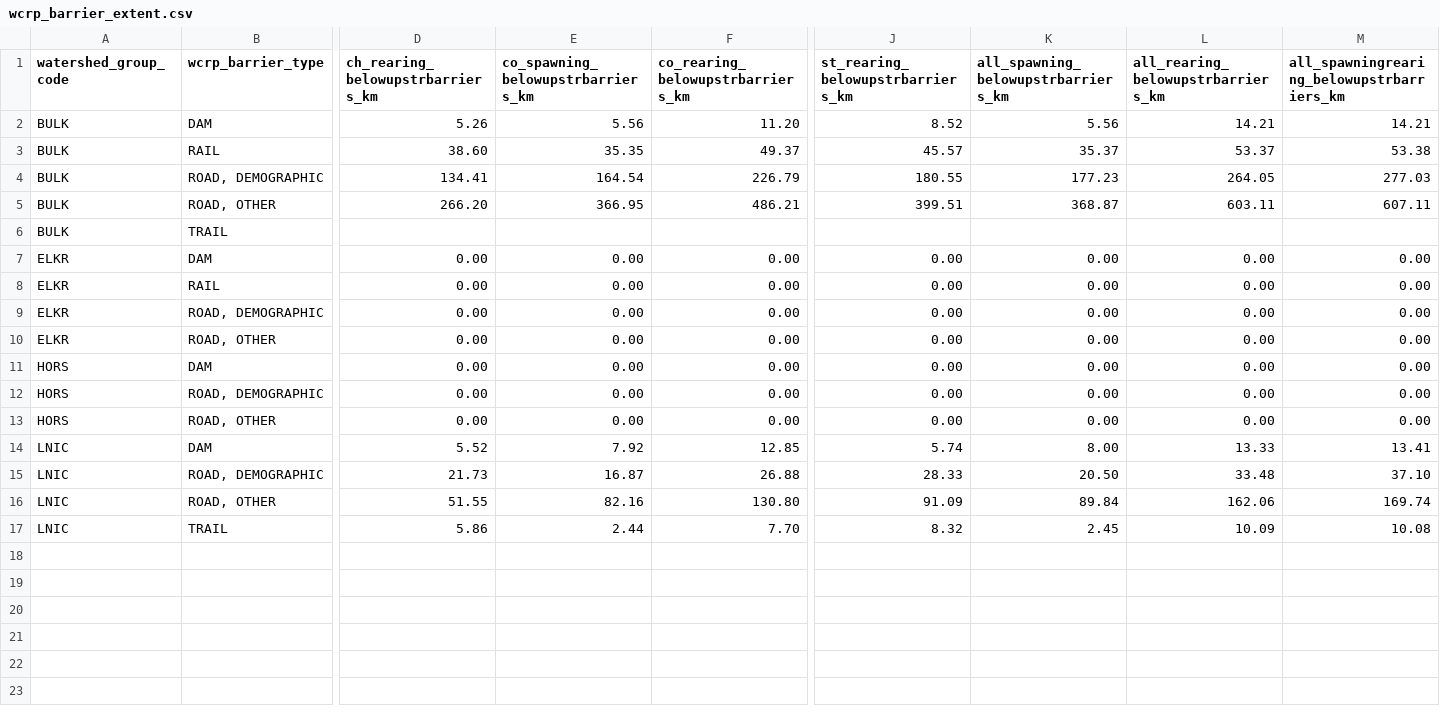
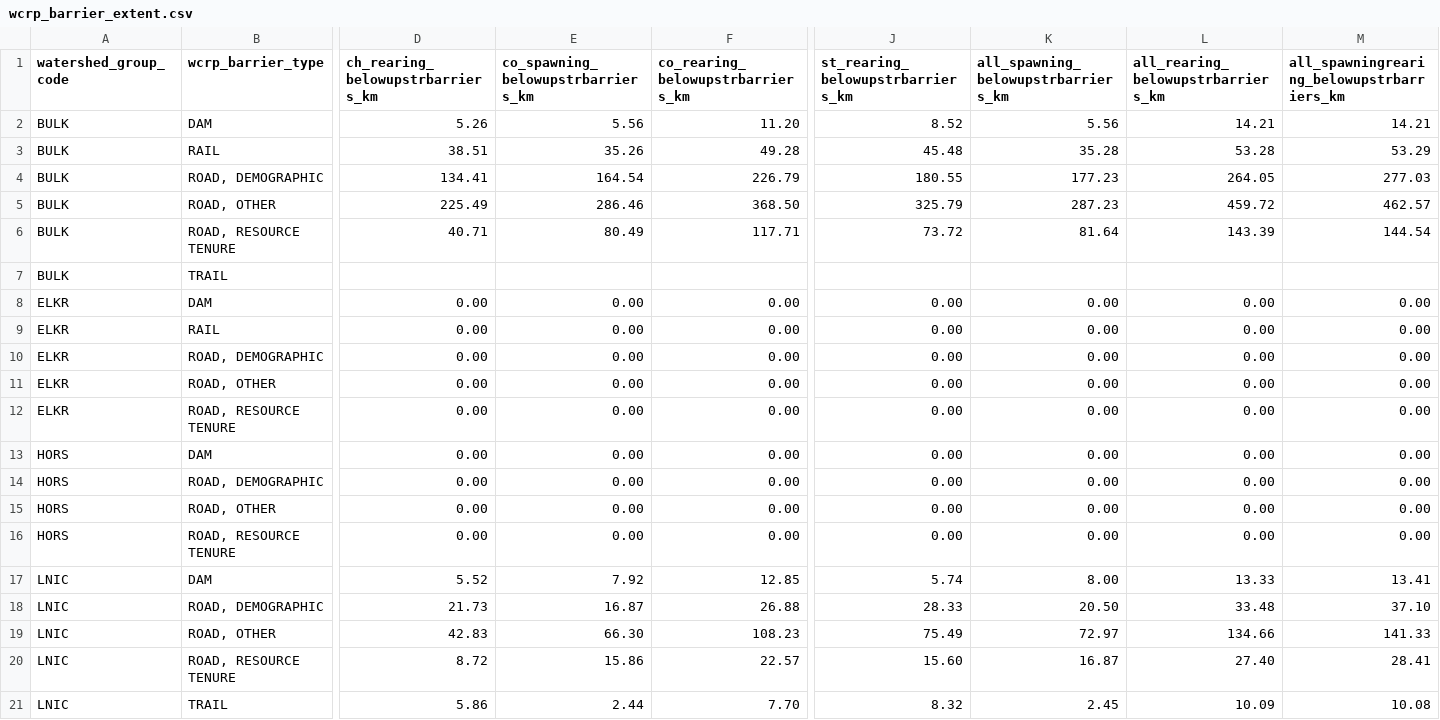
Before and after one commit to smnorris/bcfishpass, a CSV file: 04_reporting/reports/wcrp_barrier_extent.csv, drawn as a sheet; only a part is shown, gaps mark what is left out; removed rows and columns are numbered as before the commit, all else as after; rows hold the shown columns only; the diff names each change by its address in the sheet, - before the commit and + after, or states it on an @@ line.

Commit message:
simplify barriers_anthropogenic, fix missing comma in wcrp_barrier_severity report

```diff
--- a/04_reporting/reports/wcrp_barrier_extent.csv
+++ b/04_reporting/reports/wcrp_barrier_extent.csv
-D3 (ch_rearing_belowupstrbarriers_km): 38.60
+D3 (ch_rearing_belowupstrbarriers_km): 38.51
-E3: 35.35
+E3: 35.26
-F3 (co_rearing_belowupstrbarriers_km): 49.37
+F3 (co_rearing_belowupstrbarriers_km): 49.28
-J3 (st_rearing_belowupstrbarriers_km): 45.57
+J3 (st_rearing_belowupstrbarriers_km): 45.48
-K3: 35.37
+K3: 35.28
-L3: 53.37
+L3: 53.28
-M3: 53.38
+M3: 53.29
-row 5: BULK | ROAD, OTHER | 266.20 | 366.95 | 486.21 | 399.51 | 368.87 | 603.11 | 607.11
+row 5: BULK | ROAD, OTHER | 225.49 | 286.46 | 368.50 | 325.79 | 287.23 | 459.72 | 462.57
+row 6: BULK | ROAD, RESOURCE TENURE | 40.71 | 80.49 | 117.71 | 73.72 | 81.64 | 143.39 | 144.54
+row 12: ELKR | ROAD, RESOURCE TENURE | 0.00 | 0.00 | 0.00 | 0.00 | 0.00 | 0.00 | 0.00
+row 16: HORS | ROAD, RESOURCE TENURE | 0.00 | 0.00 | 0.00 | 0.00 | 0.00 | 0.00 | 0.00
-row 16: LNIC | ROAD, OTHER | 51.55 | 82.16 | 130.80 | 91.09 | 89.84 | 162.06 | 169.74
+row 19: LNIC | ROAD, OTHER | 42.83 | 66.30 | 108.23 | 75.49 | 72.97 | 134.66 | 141.33
+row 20: LNIC | ROAD, RESOURCE TENURE | 8.72 | 15.86 | 22.57 | 15.60 | 16.87 | 27.40 | 28.41
```
Also changed, not shown: 04_reporting/reports/watershed_summary.csv, 4 other files.
